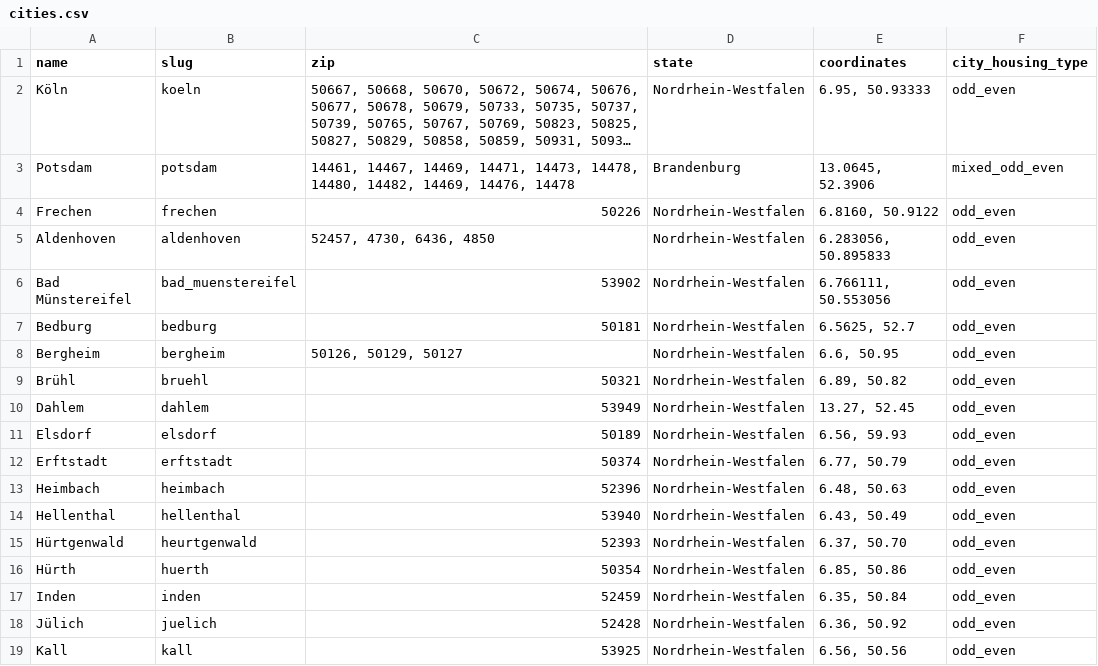
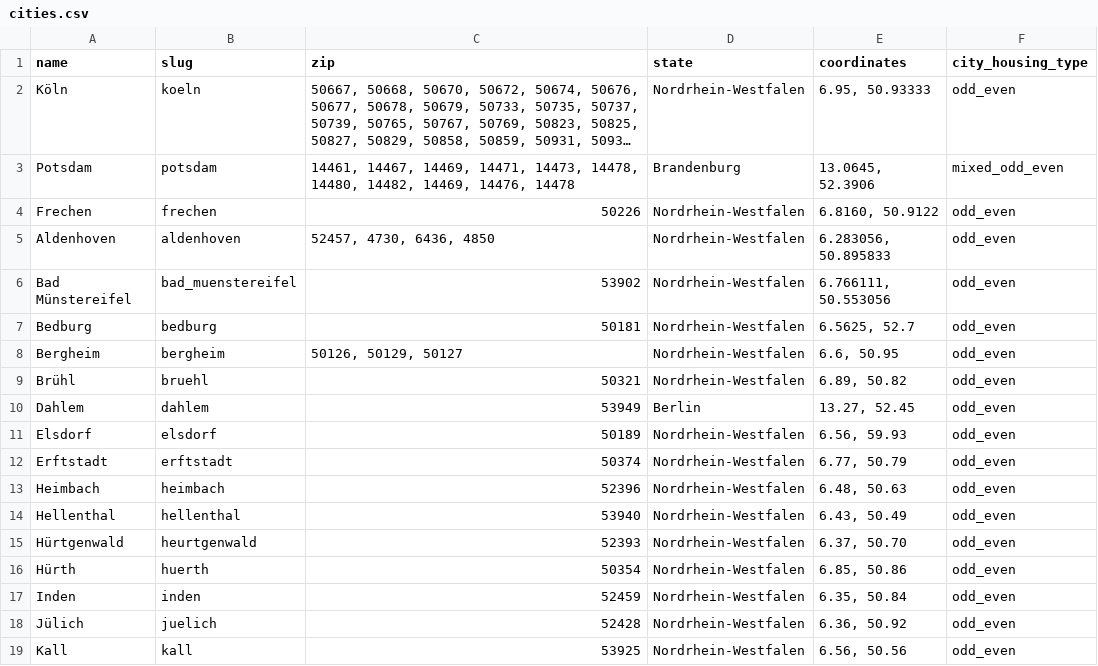
Before and after one commit to koos/wahllokalfinder-cgn, a CSV file: docs/cities.csv, drawn as a sheet; long unchanged cells end in ….

Commit message:
Dahlem state fix

```diff
--- a/docs/cities.csv
+++ b/docs/cities.csv
@@ -9,3 +9,3 @@ Bergheim;bergheim;50126, 50129, 50127;Nordrhein-Westfalen;6.6, 50.95;odd_even
 Brühl;bruehl;50321;Nordrhein-Westfalen;6.89, 50.82;odd_even
-Dahlem;dahlem;53949;Nordrhein-Westfalen;13.27, 52.45;odd_even
+Dahlem;dahlem;53949;Berlin;13.27, 52.45;odd_even
 Elsdorf;elsdorf;50189;Nordrhein-Westfalen;6.56, 59.93;odd_even
```
